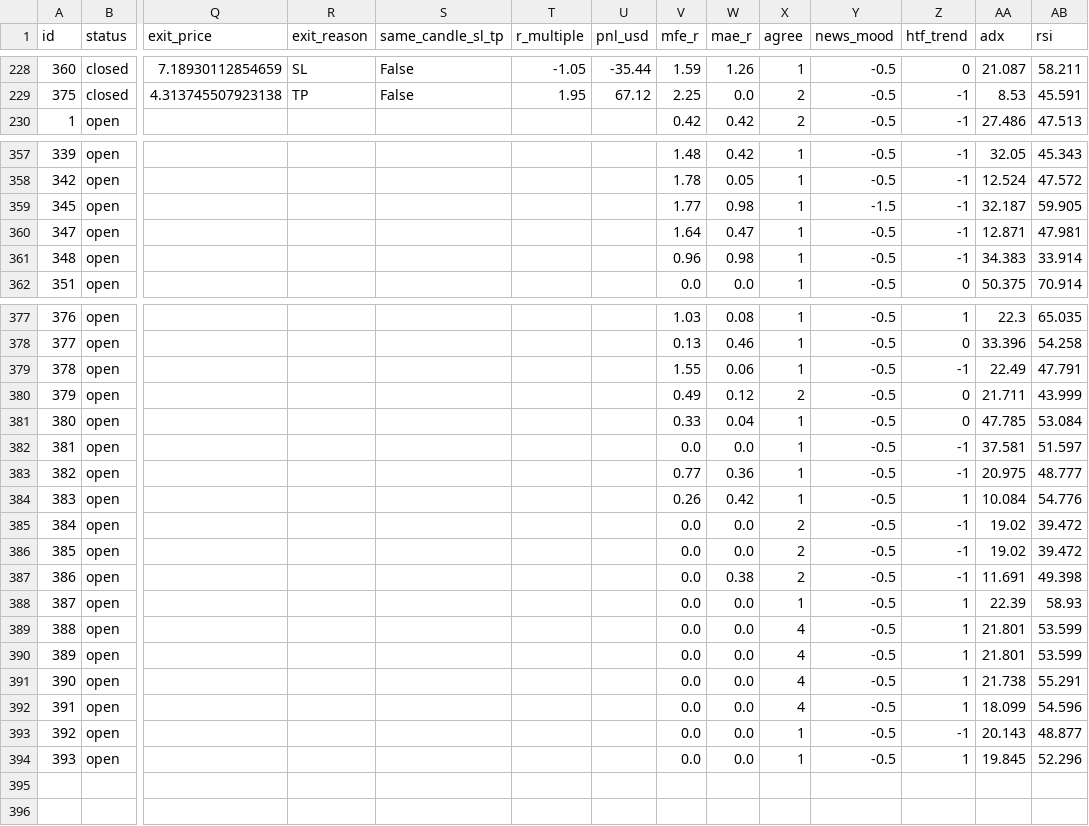
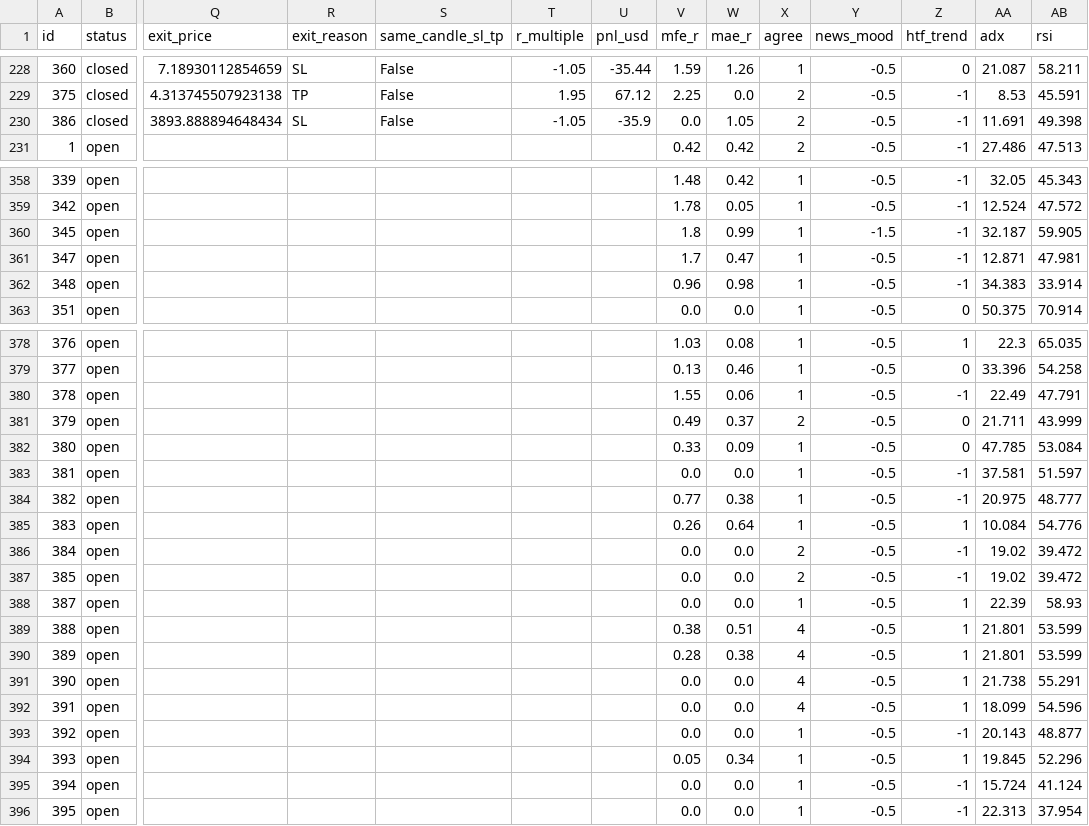
Before and after one commit to zeesshhhh/HHz, a CSV file: docs/paper_log.csv, drawn as a sheet; only a part is shown, gaps mark what is left out; removed rows and columns are numbered as before the commit, all else as after; rows hold the shown columns only; the diff covers the shown part only; the diff names each change by its address in the sheet, - before the commit and + after, or states it on an @@ line.

```diff
--- a/docs/paper_log.csv
+++ b/docs/paper_log.csv
+row 230: 386 | closed | 3893.888894648434 | SL | False | -1.05 | -35.9 | 0.0 | 1.05 | 2 | -0.5 | -1 | 11.691 | 49.398
-V360 (mfe_r): 1.77
+V360 (mfe_r): 1.8
-W360 (mae_r): 0.98
+W360 (mae_r): 0.99
-V361 (mfe_r): 1.64
+V361 (mfe_r): 1.7
-W381 (mae_r): 0.12
+W381 (mae_r): 0.37
-W382 (mae_r): 0.04
+W382 (mae_r): 0.09
-W384 (mae_r): 0.36
+W384 (mae_r): 0.38
-W385 (mae_r): 0.42
+W385 (mae_r): 0.64
-row 387: 386 | open |  |  |  |  |  | 0.0 | 0.38 | 2 | -0.5 | -1 | 11.691 | 49.398
-V389 (mfe_r): 0.0
+V389 (mfe_r): 0.38
-W389 (mae_r): 0.0
+W389 (mae_r): 0.51
-V390 (mfe_r): 0.0
+V390 (mfe_r): 0.28
-W390 (mae_r): 0.0
+W390 (mae_r): 0.38
-V394 (mfe_r): 0.0
+V394 (mfe_r): 0.05
-W394 (mae_r): 0.0
+W394 (mae_r): 0.34
+row 395: 394 | open |  |  |  |  |  | 0.0 | 0.0 | 1 | -0.5 | -1 | 15.724 | 41.124
+row 396: 395 | open |  |  |  |  |  | 0.0 | 0.0 | 1 | -0.5 | -1 | 22.313 | 37.954
```
Also changed, not shown: 8 edited cells elsewhere in this file, 2 other files.
